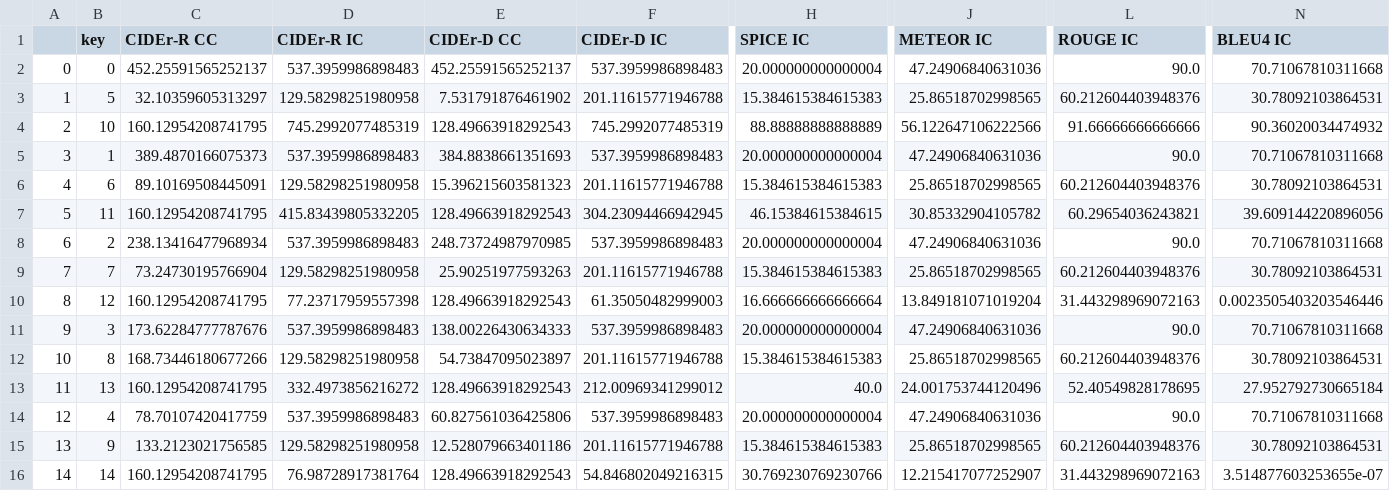
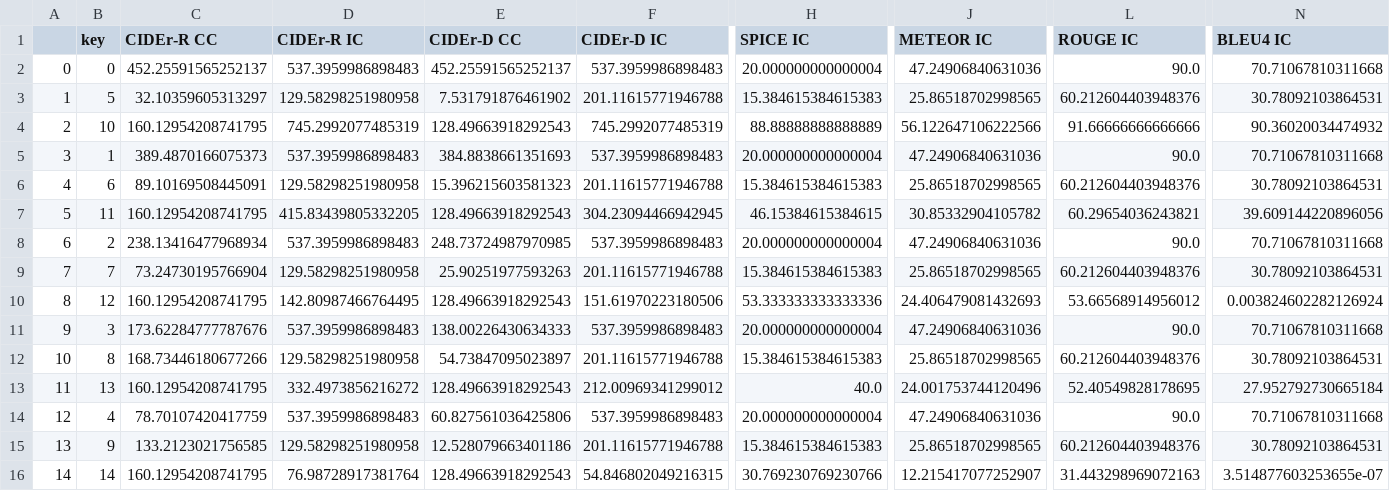
Before and after one commit to gabrielsantosrv/coco-caption, a CSV file: toy_candidate_classification_results.csv, drawn as a sheet; only a part is shown, gaps mark what is left out; the diff names each change by its address in the sheet, - before the commit and + after, or states it on an @@ line.

Commit message:
toy

```diff
--- a/toy_candidate_classification_results.csv
+++ b/toy_candidate_classification_results.csv
-D10 (CIDEr-R IC): 77.23717959557398
+D10 (CIDEr-R IC): 142.80987466764495
-F10 (CIDEr-D IC): 61.35050482999003
+F10 (CIDEr-D IC): 151.61970223180506
-H10 (SPICE IC): 16.666666666666664
+H10 (SPICE IC): 53.333333333333336
-J10 (METEOR IC): 13.849181071019204
+J10 (METEOR IC): 24.406479081432693
-L10 (ROUGE IC): 31.443298969072163
+L10 (ROUGE IC): 53.66568914956012
-N10 (BLEU4 IC): 0.0023505403203546446
+N10 (BLEU4 IC): 0.003824602282126924
```
